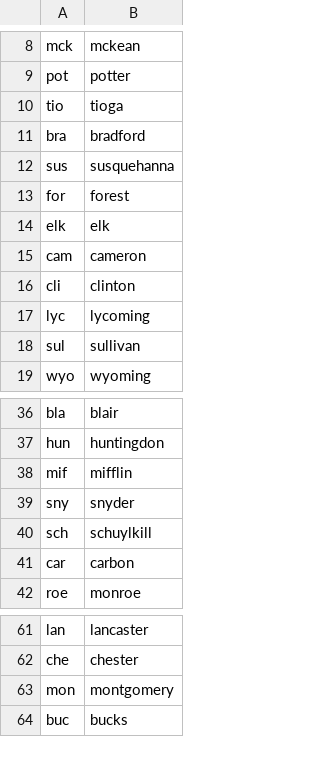
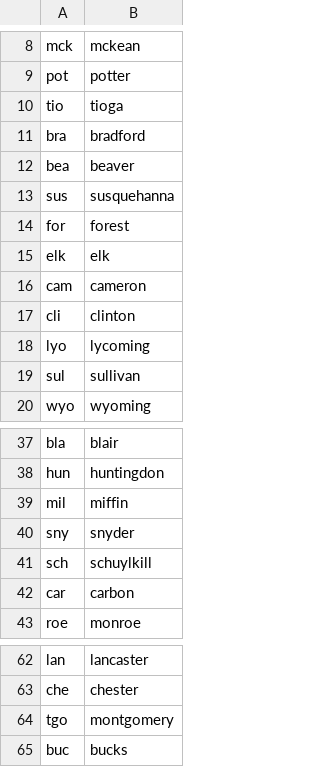
Before and after one commit to casbootuva/goldentriangle, a CSV file: codes.csv, drawn as a sheet; only a part is shown, gaps mark what is left out; removed rows and columns are numbered as before the commit, all else as after; the diff names each change by its address in the sheet, - before the commit and + after, or states it on an @@ line.

```diff
--- a/codes.csv
+++ b/codes.csv
+row 12: bea | beaver
-A18: lyc
+A18: lyo
-row 38: mif | mifflin
+row 39: mil | miffin
-A64: mon
+A64: tgo
```
Also changed, not shown: neighbors.csv, 2 other files.
